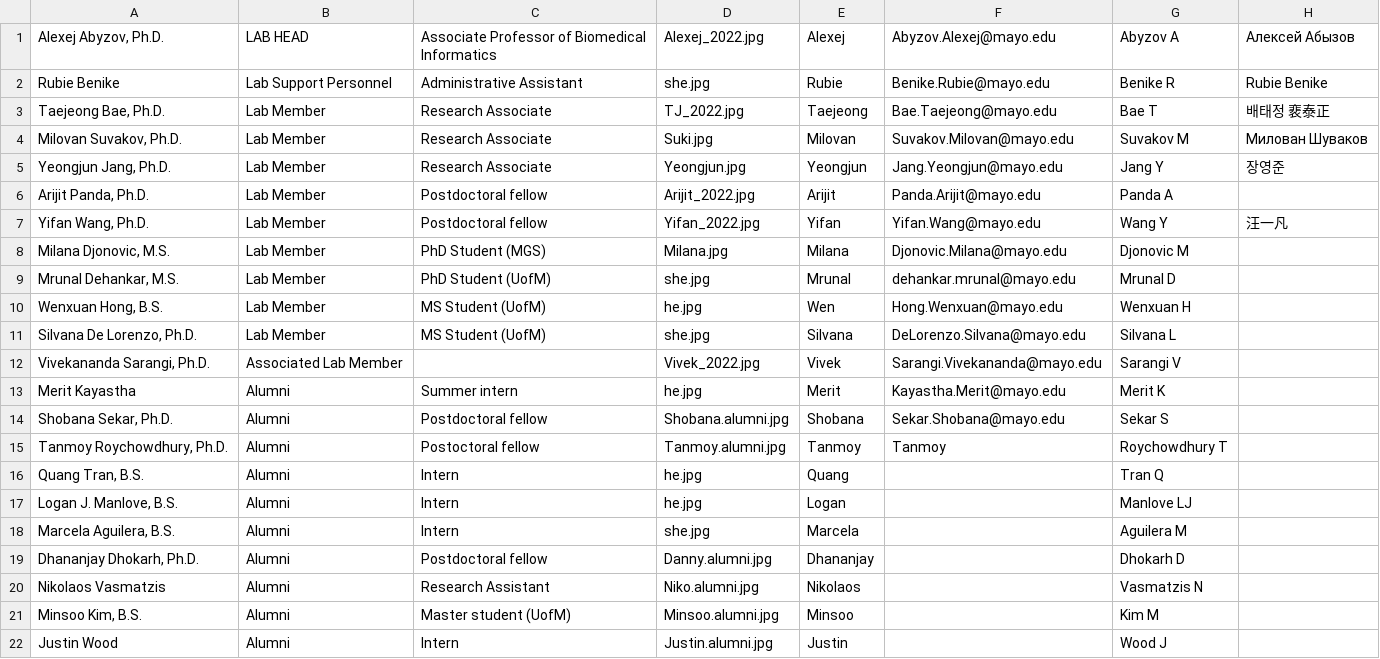
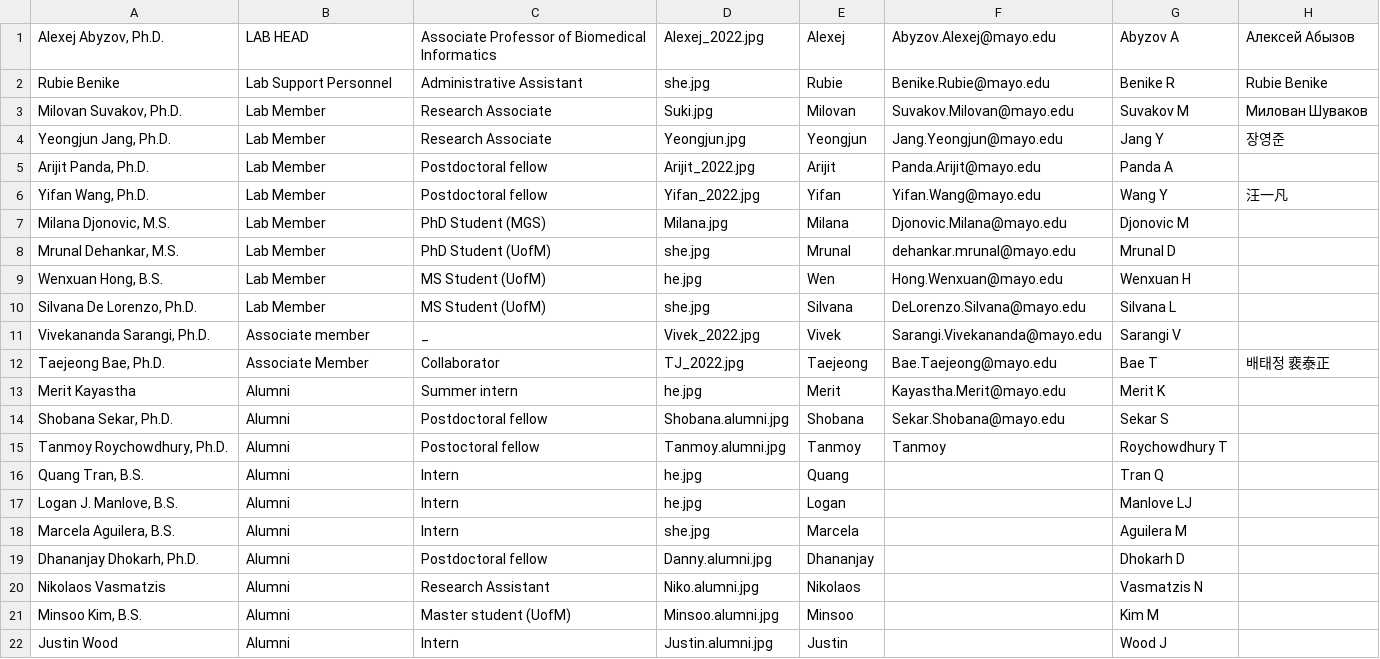
Before and after one commit to abyzovlab/Web-page, a CSV file: people.csv, drawn as a sheet.

Commit message:
Updating lab members.

```diff
--- a/people.csv
+++ b/people.csv
@@ -2,3 +2,2 @@ Alexej Abyzov, Ph.D.;LAB HEAD;Associate Professor of Biomedical Informatics;Alex
 Rubie Benike;Lab Support Personnel;Administrative Assistant;she.jpg;Rubie;Benike.Rubie@mayo.edu;Benike R;Rubie Benike
-Taejeong Bae, Ph.D.;Lab Member;Research Associate;TJ_2022.jpg;Taejeong;Bae.Taejeong@mayo.edu;Bae T;배태정 裵泰正
 Milovan Suvakov, Ph.D.;Lab Member;Research Associate;Suki.jpg;Milovan;Suvakov.Milovan@mayo.edu;Suvakov M;Милован Шуваков
@@ -11,3 +10,4 @@ Wenxuan Hong, B.S.;Lab Member;MS Student (UofM);he.jpg;Wen;Hong.Wenxuan@mayo.edu
 Silvana De Lorenzo, Ph.D.;Lab Member;MS Student (UofM);she.jpg;Silvana;DeLorenzo.Silvana@mayo.edu;Silvana L;
-Vivekananda Sarangi, Ph.D.;Associated Lab Member;;Vivek_2022.jpg;Vivek;Sarangi.Vivekananda@mayo.edu;Sarangi V;
+Vivekananda Sarangi, Ph.D.;Associate member;_;Vivek_2022.jpg;Vivek;Sarangi.Vivekananda@mayo.edu;Sarangi V;
+Taejeong Bae, Ph.D.;Associate Member;Collaborator;TJ_2022.jpg;Taejeong;Bae.Taejeong@mayo.edu;Bae T;배태정 裵泰正
 Merit Kayastha;Alumni;Summer intern;he.jpg;Merit;Kayastha.Merit@mayo.edu;Merit K;
```
Also changed, not shown: 1 other file.
